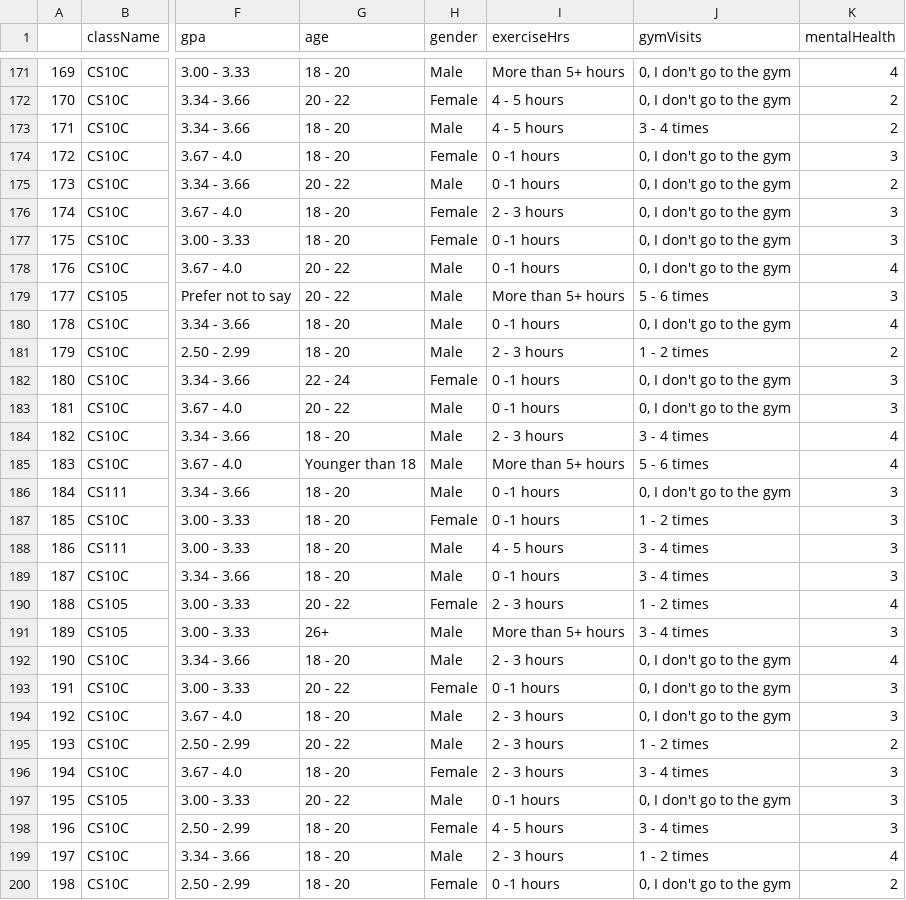
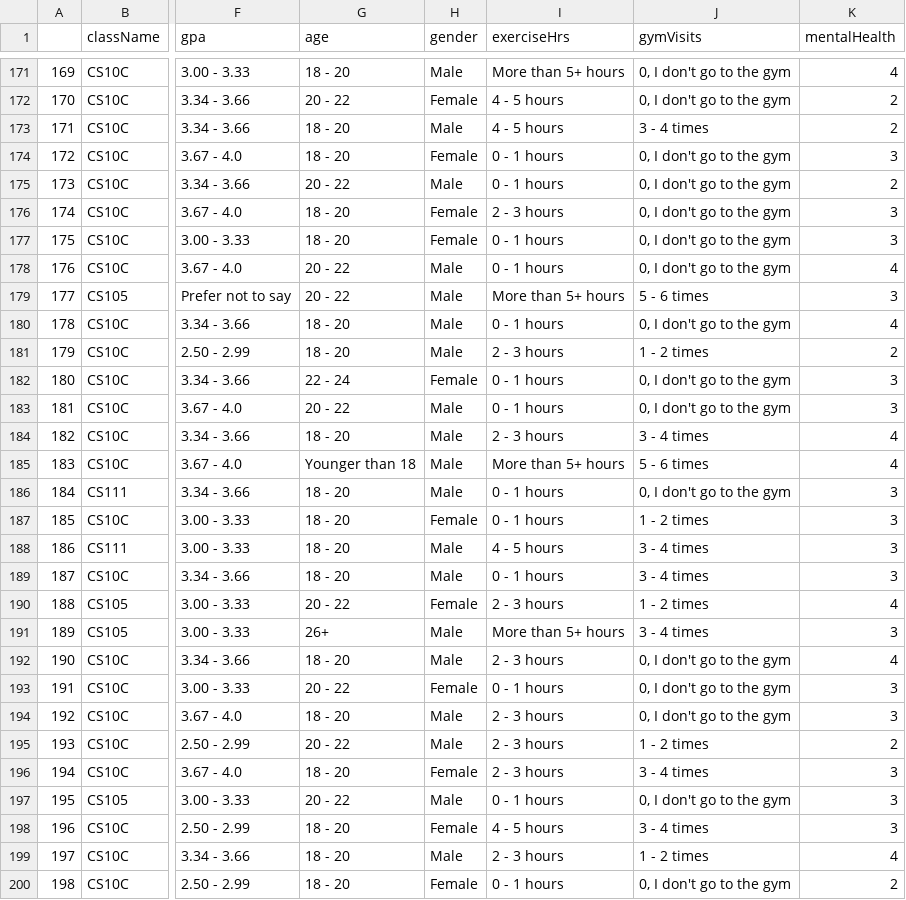
Before and after one commit to rzhou052/CS105-Mini-Project, a CSV file: data/CleanedResponses.csv, drawn as a sheet; only a part is shown, gaps mark what is left out; the diff covers the shown part only; the diff names each change by its address in the sheet, - before the commit and + after, or states it on an @@ line.

```diff
--- a/data/CleanedResponses.csv
+++ b/data/CleanedResponses.csv
-I174:I175 (exerciseHrs): 0 -1 hours
+I174:I175 (exerciseHrs): 0 - 1 hours
-I177:I178 (exerciseHrs): 0 -1 hours
+I177:I178 (exerciseHrs): 0 - 1 hours
-I180 (exerciseHrs): 0 -1 hours
+I180 (exerciseHrs): 0 - 1 hours
-I182:I183 (exerciseHrs): 0 -1 hours
+I182:I183 (exerciseHrs): 0 - 1 hours
-I186:I187 (exerciseHrs): 0 -1 hours
+I186:I187 (exerciseHrs): 0 - 1 hours
-I189 (exerciseHrs): 0 -1 hours
+I189 (exerciseHrs): 0 - 1 hours
-I193 (exerciseHrs): 0 -1 hours
+I193 (exerciseHrs): 0 - 1 hours
-I197 (exerciseHrs): 0 -1 hours
+I197 (exerciseHrs): 0 - 1 hours
-I200 (exerciseHrs): 0 -1 hours
+I200 (exerciseHrs): 0 - 1 hours
```
Also changed, not shown: 69 edited cells elsewhere in this file, 1 other file.
